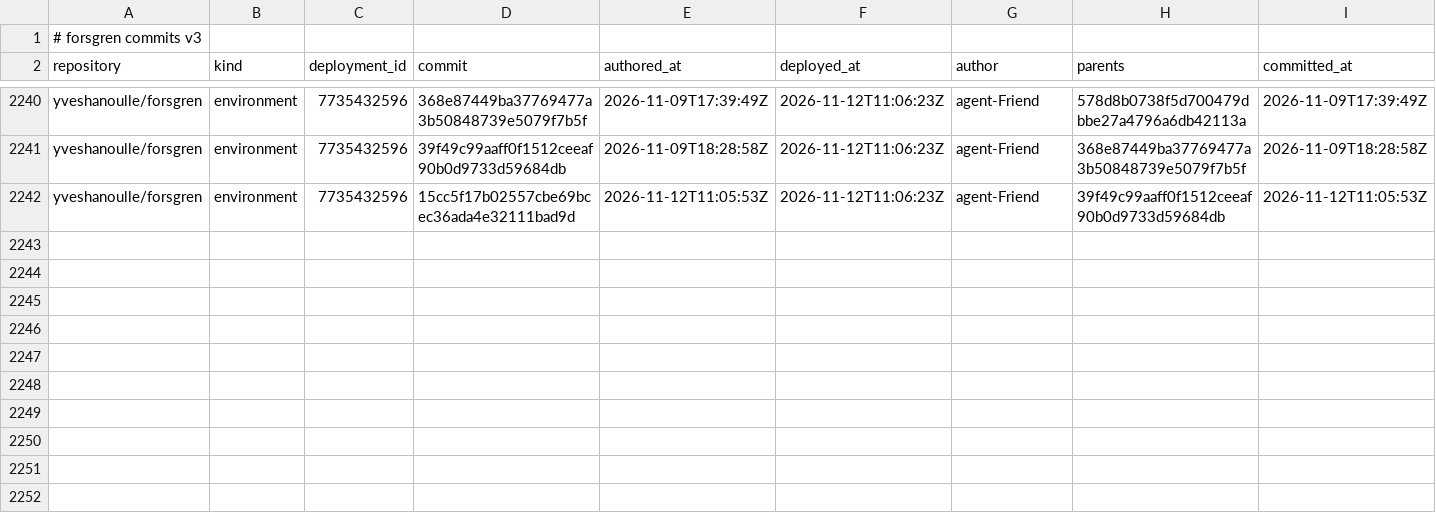
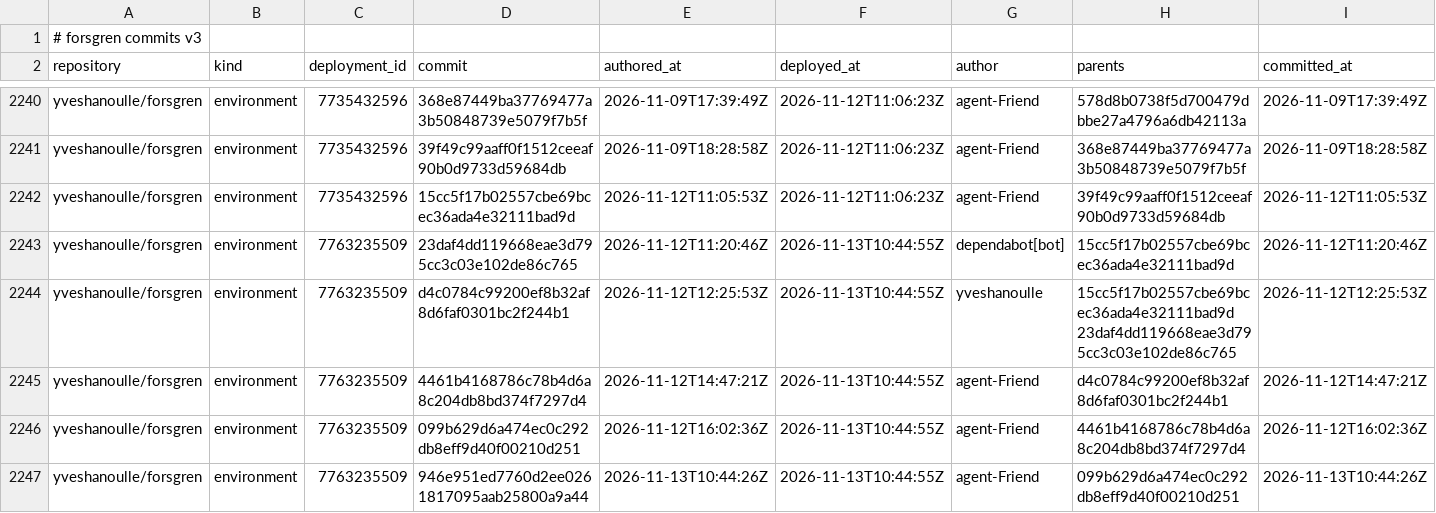
Before and after one commit to yveshanoulle/forsgren-metrics, a CSV file: data/commits.csv, drawn as a sheet; only a part is shown, gaps mark what is left out.

```diff
--- a/data/commits.csv
+++ b/data/commits.csv
@@ -2242 +2242,6 @@ yveshanoulle/forsgren,environment,7735432596,39f49c99aaff0f1512ceeaf90b0d9733d59
 yveshanoulle/forsgren,environment,7735432596,15cc5f17b02557cbe69bcec36ada4e32111bad9d,2026-11-12T11:05:53Z,2026-11-12T11:06:23Z,agent-Friend,39f49c99aaff0f1512ceeaf90b0d9733d59684db,2026-11-12T11:05:53Z
+yveshanoulle/forsgren,environment,7763235509,23daf4dd119668eae3d795cc3c03e102de86c765,2026-11-12T11:20:46Z,2026-11-13T10:44:55Z,dependabot[bot],15cc5f17b02557cbe69bcec36ada4e32111bad9d,2026-11-12T11:20:46Z
+yveshanoulle/forsgren,environment,7763235509,d4c0784c99200ef8b32af8d6faf0301bc2f244b1,2026-11-12T12:25:53Z,2026-11-13T10:44:55Z,yveshanoulle,15cc5f17b02557cbe69bcec36ada4e32111bad9d 23daf4dd119668eae3d795cc3c03e102de86c765,2026-11-12T12:25:53Z
+yveshanoulle/forsgren,environment,7763235509,4461b4168786c78b4d6a8c204db8bd374f7297d4,2026-11-12T14:47:21Z,2026-11-13T10:44:55Z,agent-Friend,d4c0784c99200ef8b32af8d6faf0301bc2f244b1,2026-11-12T14:47:21Z
+yveshanoulle/forsgren,environment,7763235509,099b629d6a474ec0c292db8eff9d40f00210d251,2026-11-12T16:02:36Z,2026-11-13T10:44:55Z,agent-Friend,4461b4168786c78b4d6a8c204db8bd374f7297d4,2026-11-12T16:02:36Z
+yveshanoulle/forsgren,environment,7763235509,946e951ed7760d2ee0261817095aab25800a9a44,2026-11-13T10:44:26Z,2026-11-13T10:44:55Z,agent-Friend,099b629d6a474ec0c292db8eff9d40f00210d251,2026-11-13T10:44:26Z
```
Also changed, not shown: data/deployments.csv, data/issues.csv, 6 other files.
